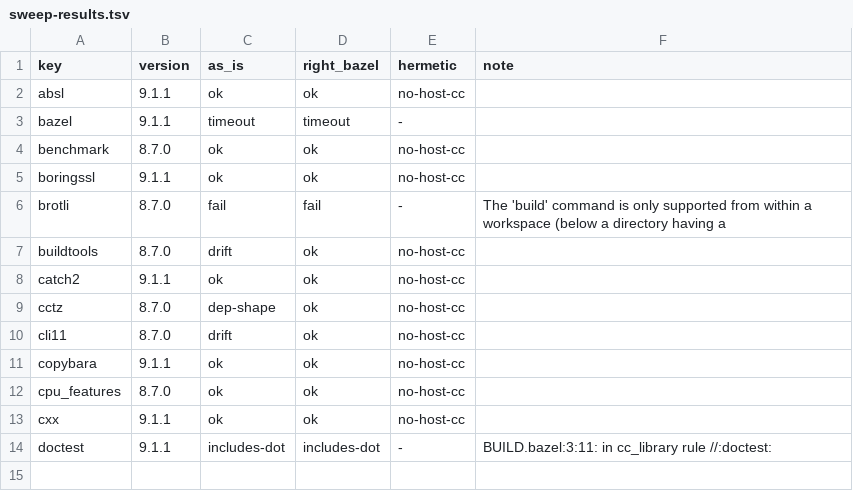
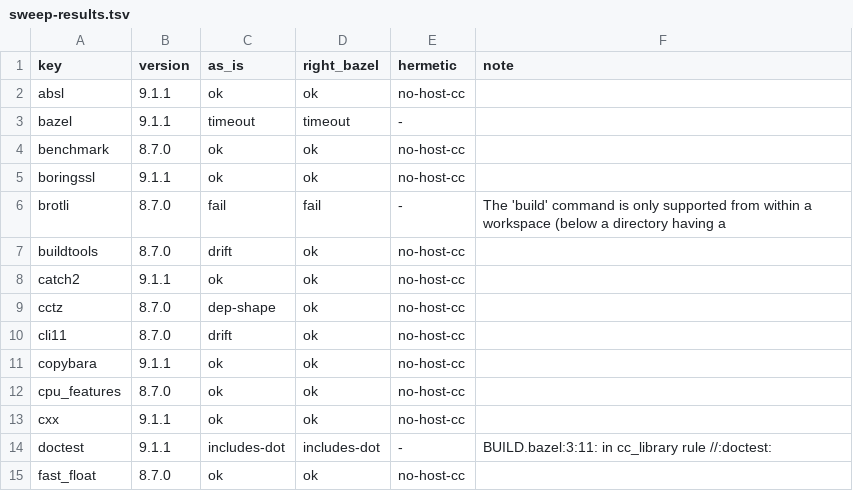
Before and after one commit to dan-stowell/bazel-matrix, a TSV file: wild/sweep-results.tsv, drawn as a sheet; the diff names each change by its address in the sheet, - before the commit and + after, or states it on an @@ line.

Commit message:
wild sweep: fast_float (as-is=ok, right-bazel=ok, hermetic=no-host-cc)

```diff
--- a/wild/sweep-results.tsv
+++ b/wild/sweep-results.tsv
+row 15: fast_float | 8.7.0 | ok | ok | no-host-cc
```
Also changed, not shown: 1 other file.
